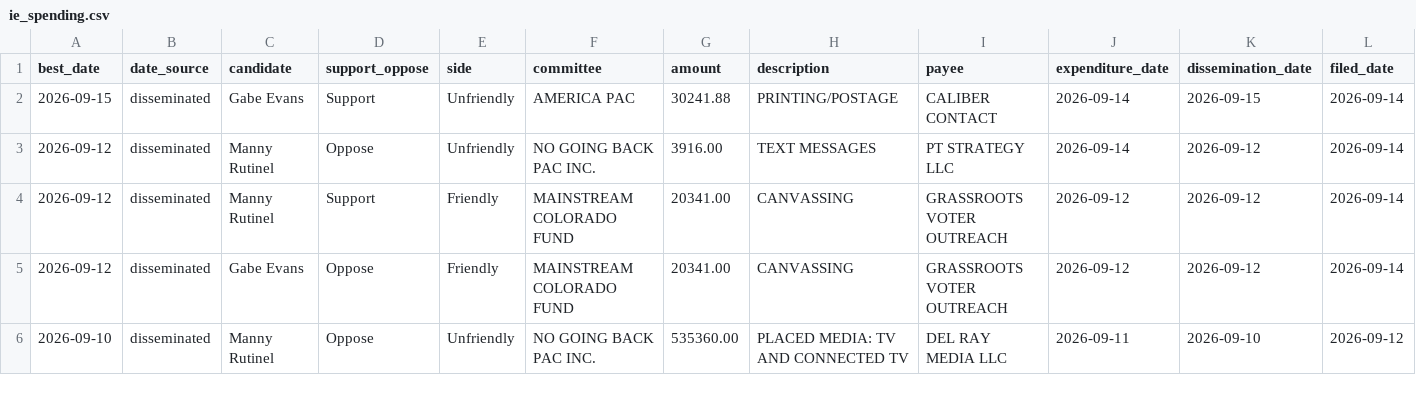
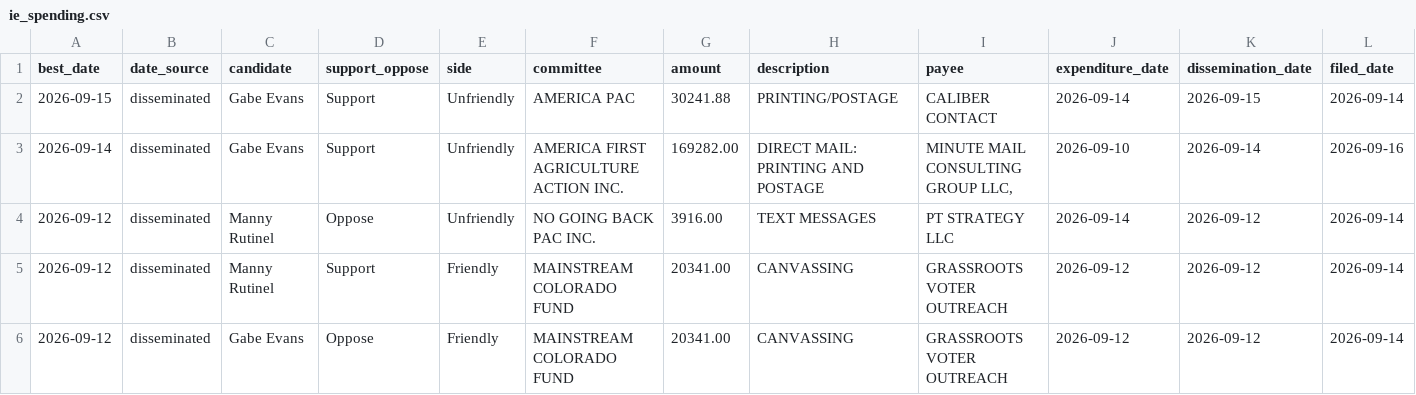
Before and after one commit to elliotgross-aidems/co8-ie-tracker, a CSV file: data/ie_spending.csv, drawn as a sheet; only a part is shown; the shorter side is filled out with more unchanged rows; rows hold the shown columns only; the diff names each change by its address in the sheet, - before the commit and + after, or states it on an @@ line.

```diff
--- a/data/ie_spending.csv
+++ b/data/ie_spending.csv
+row 3: 2026-09-14 | disseminated | Gabe Evans | Support | Unfriendly | AMERICA FIRST AGRICULTURE ACTION INC. | 169282.00 | DIRECT MAIL: PRINTING AND POSTAGE | MINUTE MAIL CONSULTING GROUP LLC, | 2026-09-10 | 2026-09-14 | 2026-09-16
```
Also changed, not shown: 2 other files.
